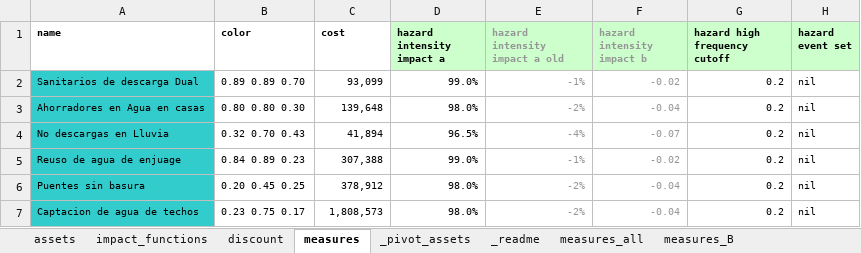
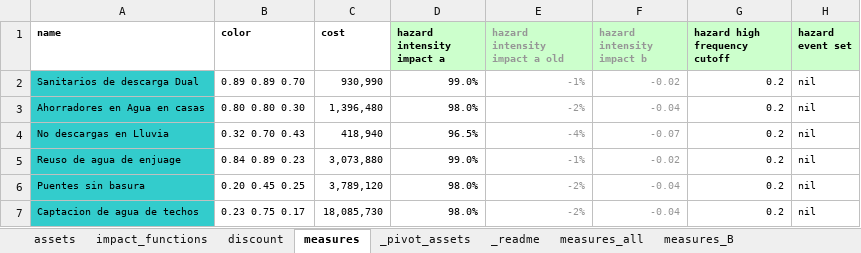
Before and after one commit to tylerriccio33/cfg-climada-fork, an Excel workbook: script/applications/eca_san_salvador/FL_entity_Acelhuate_houses.xlsx, sheet measures, drawn as a sheet; only a part is shown; values as stored, in another font and other column widths than the file's, no borders; the diff names each change by its address in the sheet, - before the commit and + after, or states it on an @@ line.

Commit message:
update and include risk transfer

```diff
--- a/script/applications/eca_san_salvador/FL_entity_Acelhuate_houses.xlsx (sheet measures)
+++ b/script/applications/eca_san_salvador/FL_entity_Acelhuate_houses.xlsx (sheet measures)
-C2 (cost): 93,099
+C2 (cost): 930,990
-C3 (cost): 139,648
+C3 (cost): 1,396,480
-C4 (cost): 41,894
+C4 (cost): 418,940
-C5 (cost): 307,388
+C5 (cost): 3,073,880
-C6 (cost): 378,912
+C6 (cost): 3,789,120
-C7 (cost): 1,808,573
+C7 (cost): 18,085,730
```
Also changed, not shown: 2 other files.
